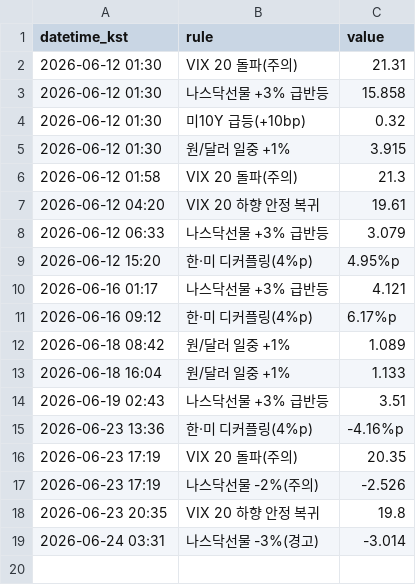
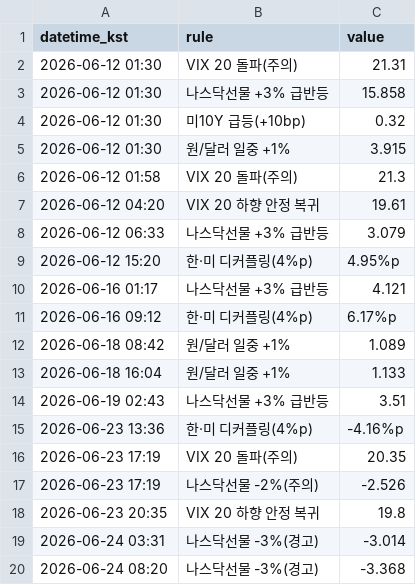
Before and after one commit to Carrick16GGMU/Carrick-the-Glory, a CSV file: alerts_log.csv, drawn as a sheet; the diff names each change by its address in the sheet, - before the commit and + after, or states it on an @@ line.

```diff
--- a/alerts_log.csv
+++ b/alerts_log.csv
+row 20: 2026-06-24 08:20 | 나스닥선물 -3%(경고) | -3.368
```
Also changed, not shown: 1 other file.
